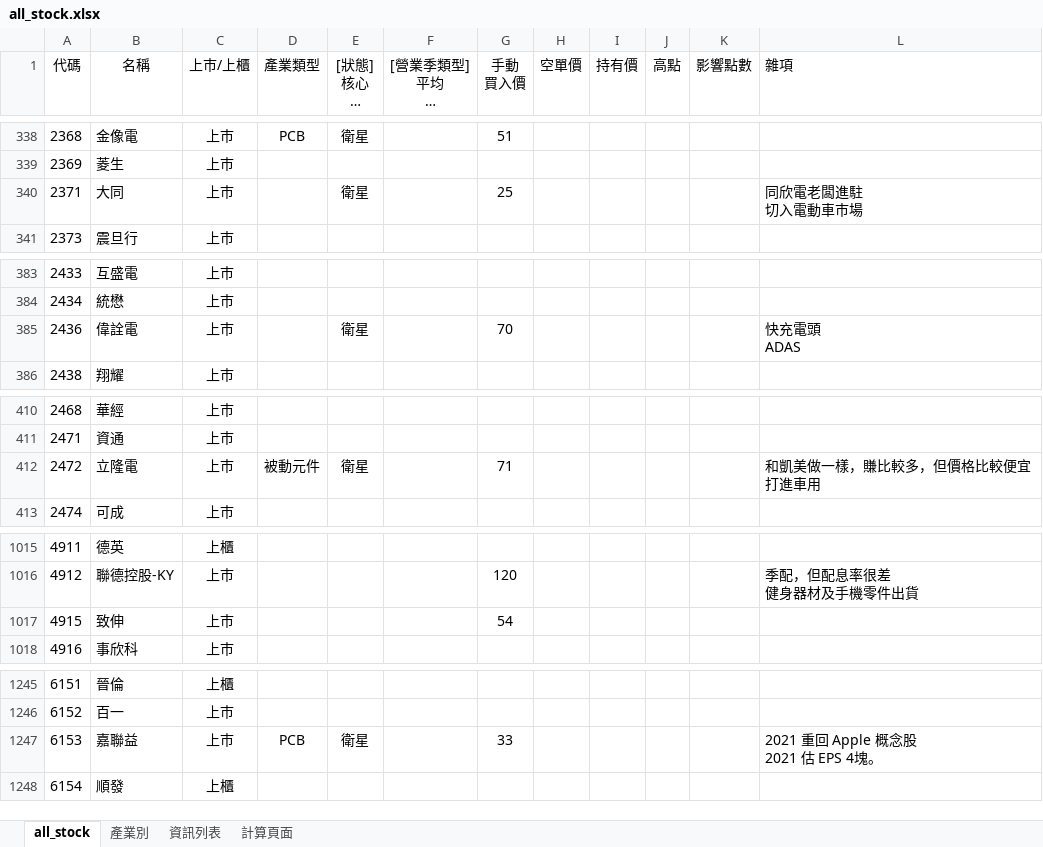
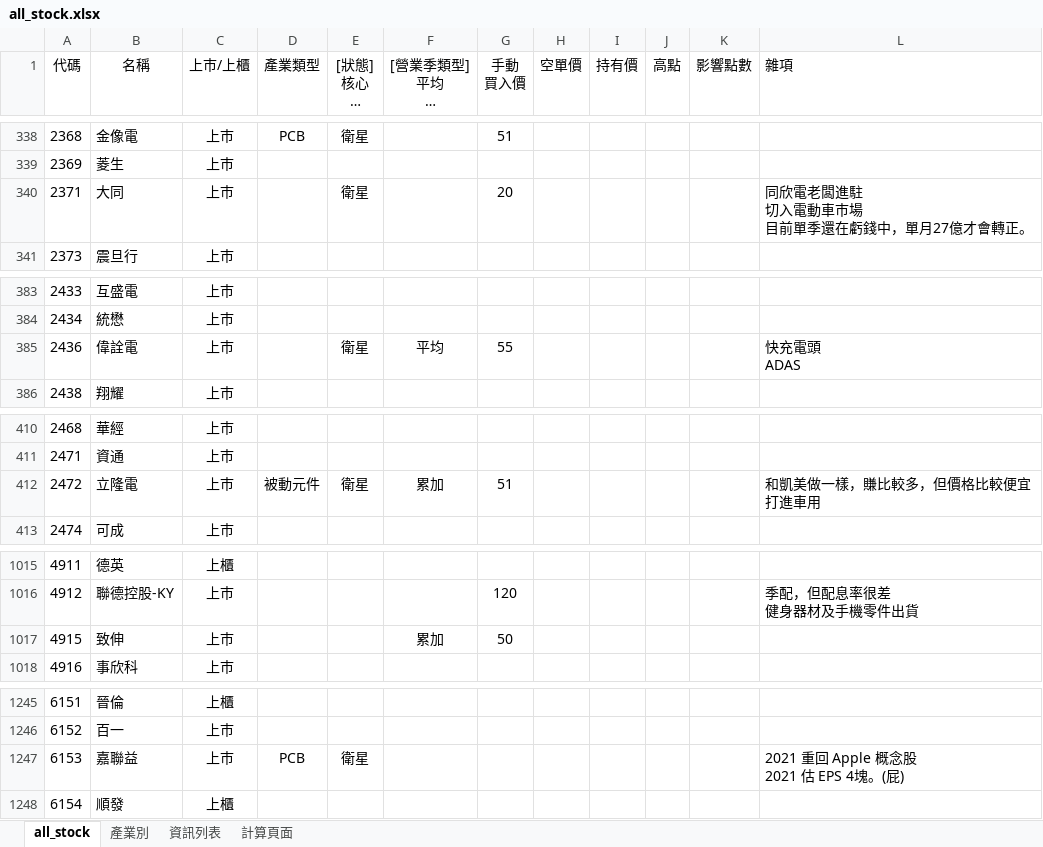
Before and after one commit to kangyangshih/rich_stock, an Excel workbook: all_stock.xlsx, sheet all_stock, drawn as a sheet; only a part is shown, gaps mark what is left out; long unchanged cells end in …; values as stored, in another font and other column widths than the file's, no borders; ↵ is a line break in a cell; the diff covers the shown part only; the diff names each change by its address in the sheet, - before the commit and + after, or states it on an @@ line.

```diff
--- a/all_stock.xlsx (sheet all_stock)
+++ b/all_stock.xlsx (sheet all_stock)
-G340 (手動 買入價): 25
+G340 (手動 買入價): 20
-L340 (雜項): 同欣電老闆進駐 ↵ 切入電動車巿場
+L340 (雜項): 同欣電老闆進駐 ↵ 切入電動車巿場 ↵ 目前單季還在虧錢中，單月27億才會轉正。
-F385 ([營業季類型] 平均 累加 累加成長): (empty)
+F385 ([營業季類型] 平均 累加 累加成長): 平均
-G385 (手動 買入價): 70
+G385 (手動 買入價): 55
-F412 ([營業季類型] 平均 累加 累加成長): (empty)
+F412 ([營業季類型] 平均 累加 累加成長): 累加
-G412 (手動 買入價): 71
+G412 (手動 買入價): 51
-F1017 ([營業季類型] 平均 累加 累加成長): (empty)
+F1017 ([營業季類型] 平均 累加 累加成長): 累加
-G1017 (手動 買入價): 54
+G1017 (手動 買入價): 50
-G1247 (手動 買入價): 33
+G1247 (手動 買入價): (empty)
-L1247 (雜項): 2021 重回 Apple 概念股 ↵ 2021 估 EPS 4塊。
+L1247 (雜項): 2021 重回 Apple 概念股 ↵ 2021 估 EPS 4塊。(屁)
```
Also changed, not shown: 49 edited cells elsewhere in this sheet, 12 other files.
